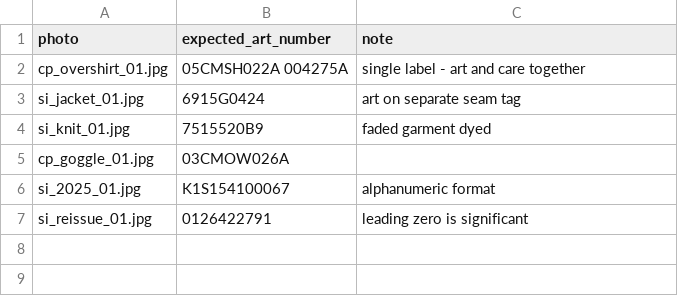
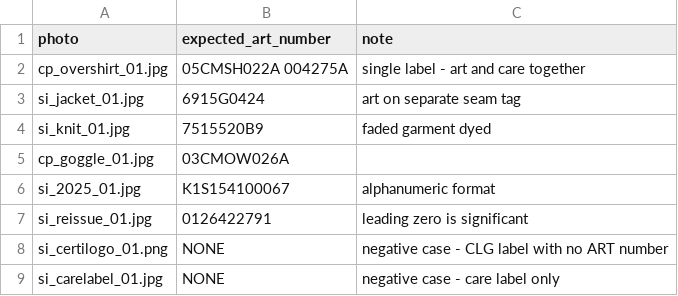
Before and after one commit to matthall8/street-garms-listing-tool, a CSV file: evals/manifest.example.csv, drawn as a sheet.

Commit message:
docs: document negative cases and fabrication rates

```diff
--- a/evals/manifest.example.csv
+++ b/evals/manifest.example.csv
@@ -7 +7,3 @@ si_2025_01.jpg,K1S154100067,alphanumeric format
 si_reissue_01.jpg,0126422791,leading zero is significant
+si_certilogo_01.png,NONE,negative case - CLG label with no ART number
+si_carelabel_01.jpg,NONE,negative case - care label only
```
Also changed, not shown: 1 other file.
